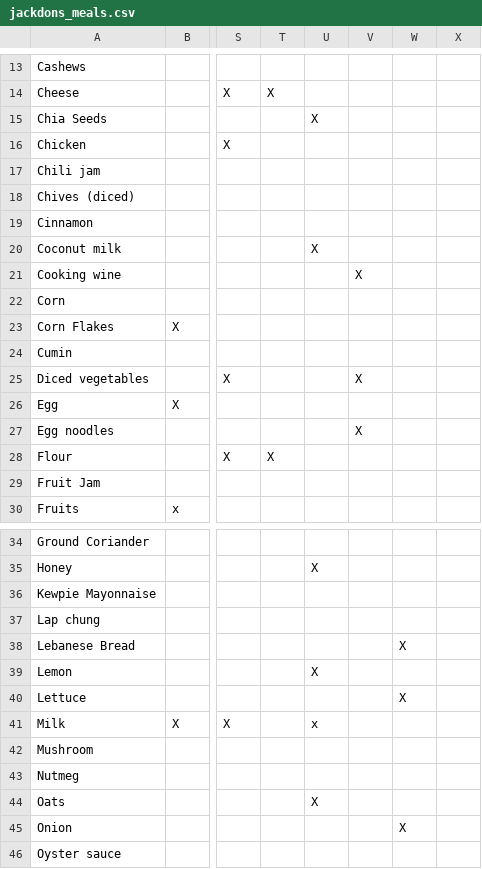
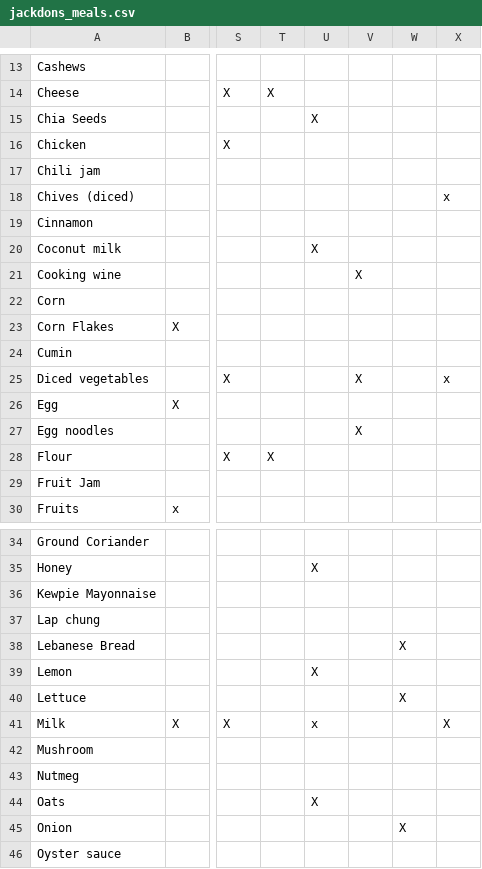
Before and after one commit to Anonymodesu/docker.recipe-frontend, a CSV file: src/resources/jackdons_meals.csv, drawn as a sheet; only a part is shown, gaps mark what is left out; the diff covers the shown part only; the diff names each change by its address in the sheet, - before the commit and + after, or states it on an @@ line.

```diff
--- a/src/resources/jackdons_meals.csv
+++ b/src/resources/jackdons_meals.csv
-X18: (empty)
+X18: x
-X25: (empty)
+X25: x
-X41: (empty)
+X41: X
```
Also changed, not shown: 8 edited cells elsewhere in this file, 2 other files.
